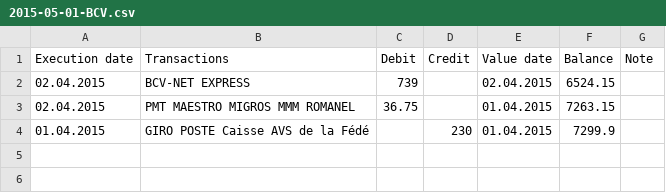
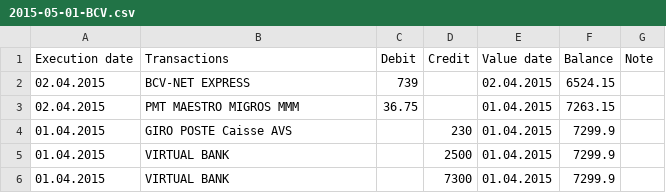
Before and after one commit to marcomaccio/camelatwork, a CSV file: components/bindy/src/main/data/csv/2015-05-01-BCV.csv, drawn as a sheet.

```diff
--- a/components/bindy/src/main/data/csv/2015-05-01-BCV.csv
+++ b/components/bindy/src/main/data/csv/2015-05-01-BCV.csv
@@ -2,3 +2,5 @@ Execution date,Transactions,Debit,Credit,Value date,Balance,Note
 02.04.2015,BCV-NET EXPRESS,739,,02.04.2015,6524.15,
-02.04.2015,PMT MAESTRO MIGROS MMM ROMANEL,36.75,,01.04.2015,7263.15,
-01.04.2015,GIRO POSTE Caisse AVS de la Fédé,,230,01.04.2015,7299.9,
+02.04.2015,PMT MAESTRO MIGROS MMM,36.75,,01.04.2015,7263.15,
+01.04.2015,GIRO POSTE Caisse AVS,,230,01.04.2015,7299.9,
+01.04.2015,VIRTUAL BANK,,2500,01.04.2015,7299.9,
+01.04.2015,VIRTUAL BANK,,7300,01.04.2015,7299.9,
```
Also changed, not shown: 10 other files.
